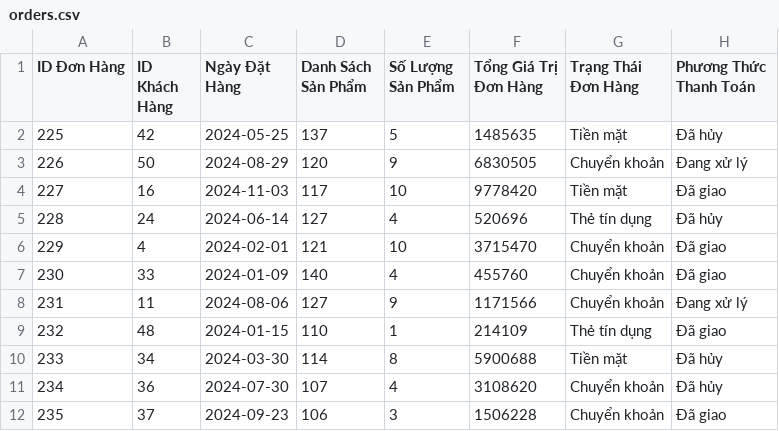
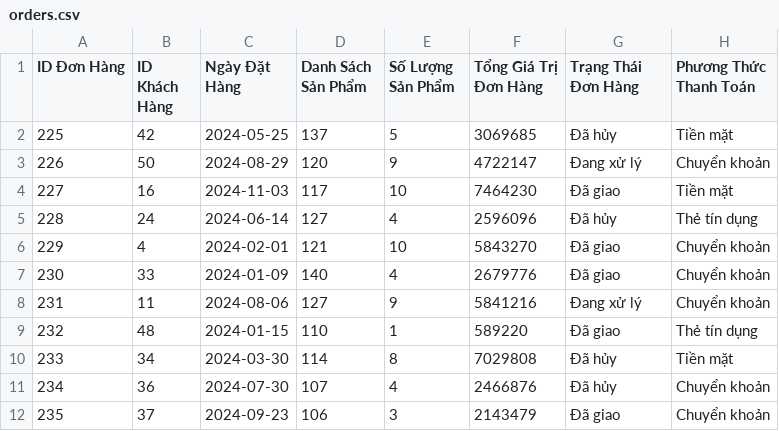
Before and after one commit to PhineNguyen/mananger, a CSV file: orders.csv, drawn as a sheet; only a part is shown; the diff covers the shown part only.

```diff
--- a/orders.csv
+++ b/orders.csv
@@ -1,12 +1,12 @@
 ID Đơn Hàng,ID Khách Hàng,Ngày Đặt Hàng,Danh Sách Sản Phẩm,Số Lượng Sản Phẩm,Tổng Giá Trị Đơn Hàng,Trạng Thái Đơn Hàng,Phương Thức Thanh Toán
-225,42,2024-05-25,137,5,1485635,Tiền mặt,Đã hủy
-226,50,2024-08-29,120,9,6830505,Chuyển khoản,Đang xử lý
-227,16,2024-11-03,117,10,9778420,Tiền mặt,Đã giao
-228,24,2024-06-14,127,4,520696,Thẻ tín dụng,Đã hủy
-229,4,2024-02-01,121,10,3715470,Chuyển khoản,Đã giao
-230,33,2024-01-09,140,4,455760,Chuyển khoản,Đã giao
-231,11,2024-08-06,127,9,1171566,Chuyển khoản,Đang xử lý
-232,48,2024-01-15,110,1,214109,Thẻ tín dụng,Đã giao
-233,34,2024-03-30,114,8,5900688,Tiền mặt,Đã hủy
-234,36,2024-07-30,107,4,3108620,Chuyển khoản,Đã hủy
-235,37,2024-09-23,106,3,1506228,Chuyển khoản,Đã giao
+225,42,2024-05-25,137,5,3069685,Đã hủy,Tiền mặt
+226,50,2024-08-29,120,9,4722147,Đang xử lý,Chuyển khoản
+227,16,2024-11-03,117,10,7464230,Đã giao,Tiền mặt
+228,24,2024-06-14,127,4,2596096,Đã hủy,Thẻ tín dụng
+229,4,2024-02-01,121,10,5843270,Đã giao,Chuyển khoản
+230,33,2024-01-09,140,4,2679776,Đã giao,Chuyển khoản
+231,11,2024-08-06,127,9,5841216,Đang xử lý,Chuyển khoản
+232,48,2024-01-15,110,1,589220,Đã giao,Thẻ tín dụng
+233,34,2024-03-30,114,8,7029808,Đã hủy,Tiền mặt
+234,36,2024-07-30,107,4,2466876,Đã hủy,Chuyển khoản
+235,37,2024-09-23,106,3,2143479,Đã giao,Chuyển khoản
```
Also changed, not shown: 3 added rows and 45 edited cells elsewhere in this file, customers.csv, 2 other files.
